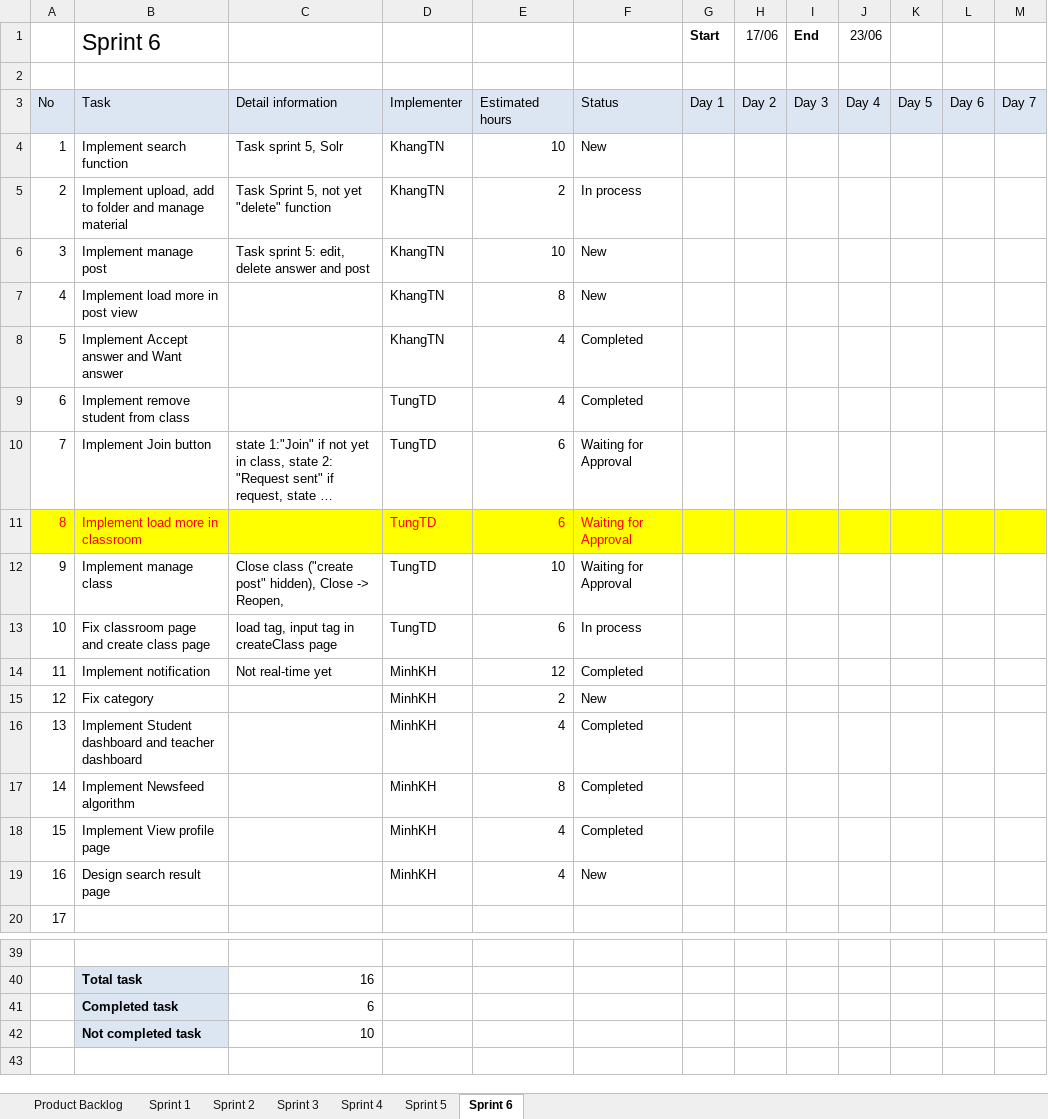
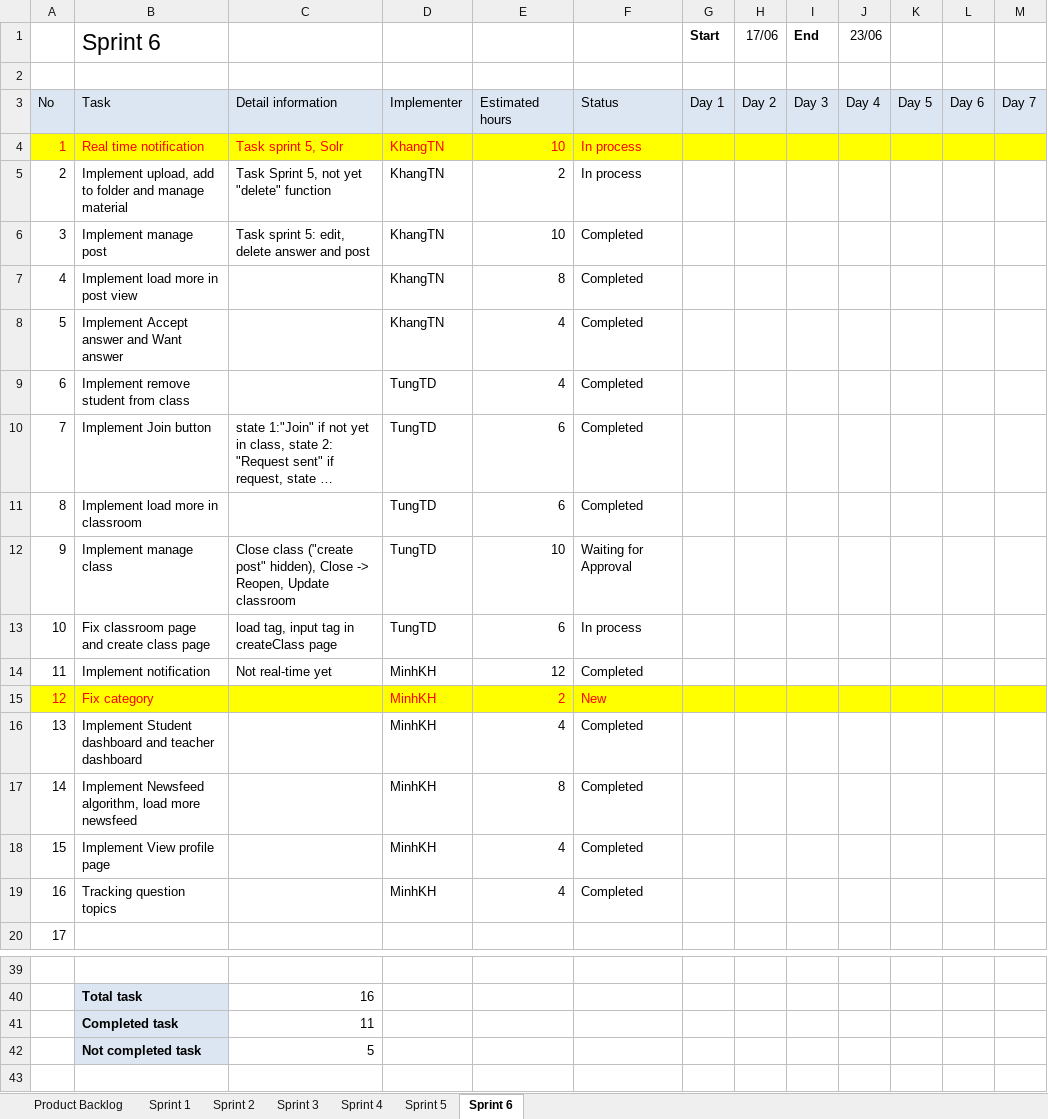
Before and after one commit to CapstoneTeam11/Document, an Excel workbook: QA Backlog.xlsx, sheet Sprint 6, drawn as a sheet; only a part is shown, gaps mark what is left out; long unchanged cells end in …; values as stored, in another font and other column widths than the file's, no borders; charts and pictures not drawn; the diff names each change by its address in the sheet, - before the commit and + after, or states it on an @@ line.

Commit message:
update backlog

```diff
--- a/QA Backlog.xlsx (sheet Sprint 6)
+++ b/QA Backlog.xlsx (sheet Sprint 6)
-A4:M4 fill: none
+A4:M4 fill: #FFFF00
-A4:F4 text colour: black
+A4:F4 text colour: #FF0000
-B4 (Sprint 6): Implement search function
+B4 (Sprint 6): Real time notification
-F4: New
+F4: In process
-F6:F7: New
+F6:F7: Completed
-F10:F11: Waiting for Approval
+F10:F11: Completed
-A11:M11 fill: #FFFF00
+A11:M11 fill: none
-A11:B11 text colour: #FF0000
+A11:B11 text colour: black
-D11:F11 text colour: #FF0000
+D11:F11 text colour: black
-C12: …-> Reopen,
+C12: …-> Reopen, Update classroom
-A15:M15 fill: none
+A15:M15 fill: #FFFF00
-A15:B15 text colour: black
+A15:B15 text colour: #FF0000
-D15:F15 text colour: black
+D15:F15 text colour: #FF0000
-B17 (Sprint 6): Implement Newsfeed algorithm
+B17 (Sprint 6): Implement Newsfeed algorithm, load more newsfeed
-B19 (Sprint 6): Design search result page
+B19 (Sprint 6): Tracking question topics
-F19: New
+F19: Completed
-C41: 6
+C41: 11
-C42: 10
+C42: 5
```
Also changed, not shown: charts or pictures.
